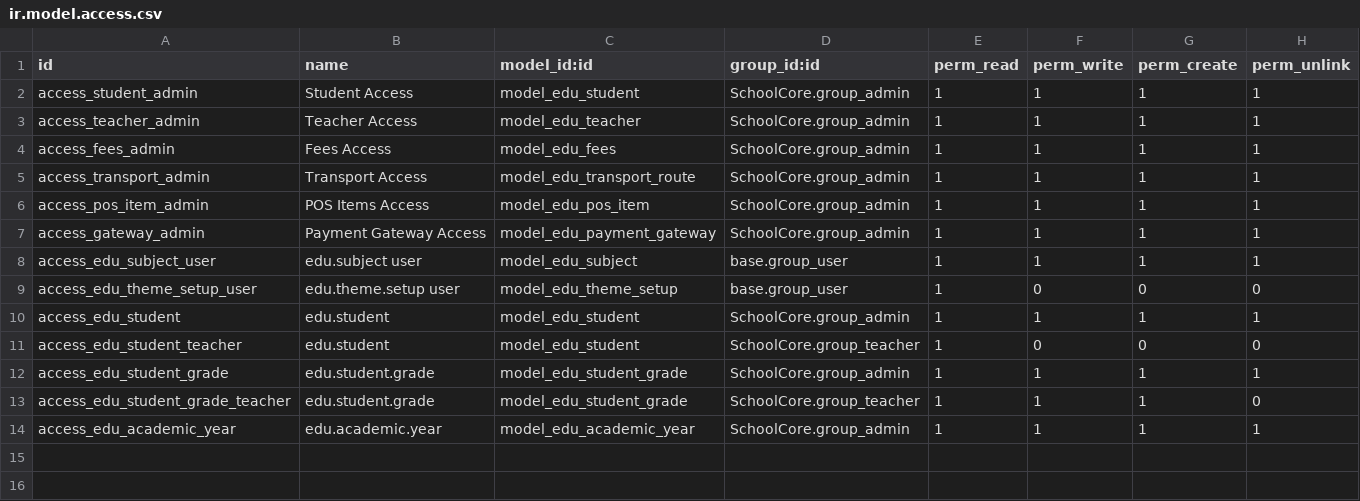
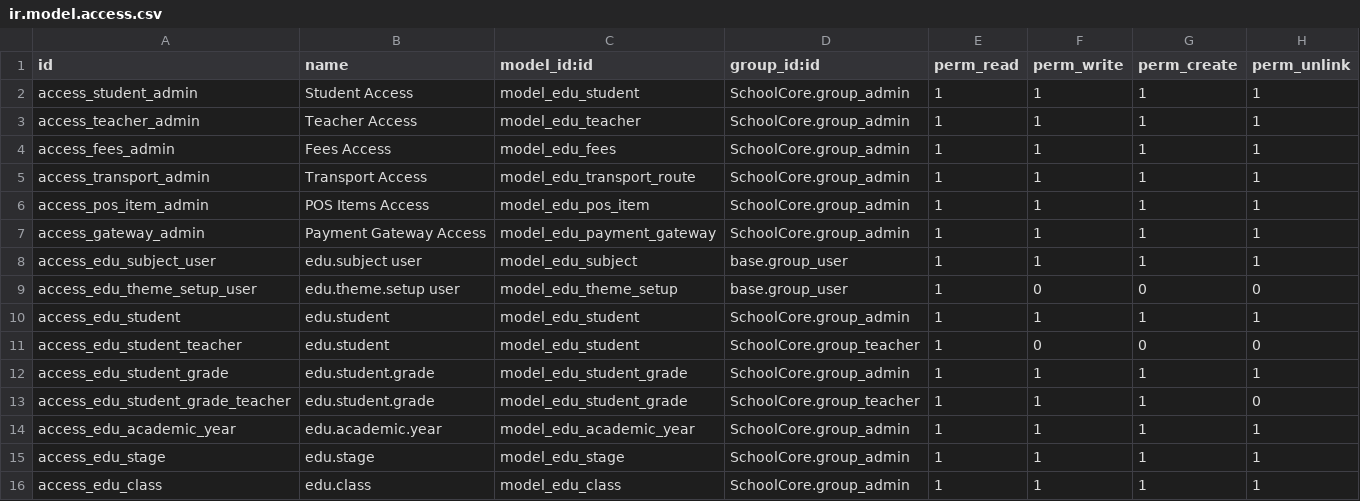
Before and after one commit to Abdelrhman272/SchoolCore, a CSV file: custom/addons/SchoolCore/security/ir.model.access.csv, drawn as a sheet.

Commit message:
add: stage and class models with views and access

```diff
--- a/custom/addons/SchoolCore/security/ir.model.access.csv
+++ b/custom/addons/SchoolCore/security/ir.model.access.csv
@@ -14 +14,3 @@ access_edu_student_grade_teacher,edu.student.grade,model_edu_student_grade,Schoo
 access_edu_academic_year,edu.academic.year,model_edu_academic_year,SchoolCore.group_admin,1,1,1,1
+access_edu_stage,edu.stage,model_edu_stage,SchoolCore.group_admin,1,1,1,1
+access_edu_class,edu.class,model_edu_class,SchoolCore.group_admin,1,1,1,1
```
Also changed, not shown: 5 other files.
